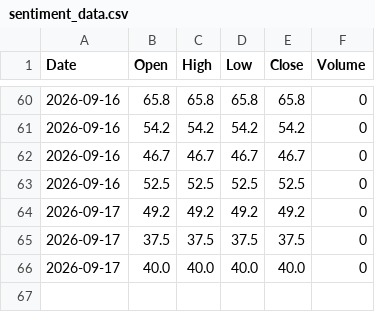
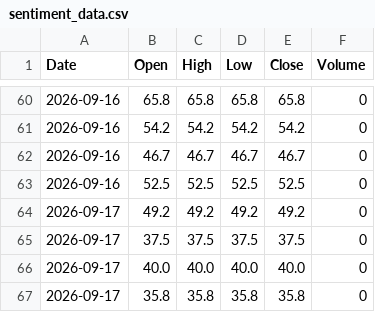
Before and after one commit to Pentoptok/brent-sentiment-data, a CSV file: sentiment_data.csv, drawn as a sheet; only a part is shown, gaps mark what is left out.

Commit message:
Update 2026-09-17T00:52:32.353849+00:00

```diff
--- a/sentiment_data.csv
+++ b/sentiment_data.csv
@@ -66 +66,2 @@ Date,Open,High,Low,Close,Volume
 2026-09-17,40.0,40.0,40.0,40.0,0
+2026-09-17,35.8,35.8,35.8,35.8,0
```
